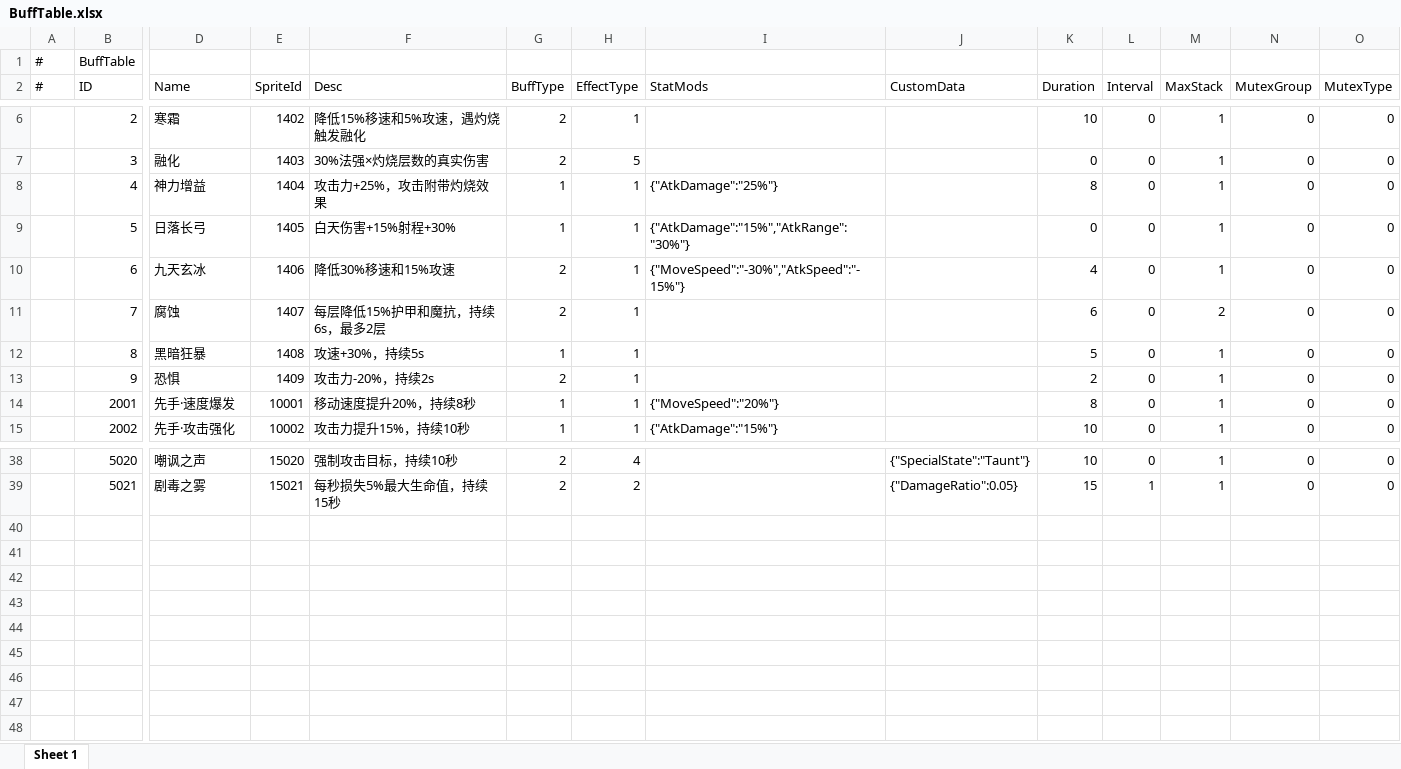
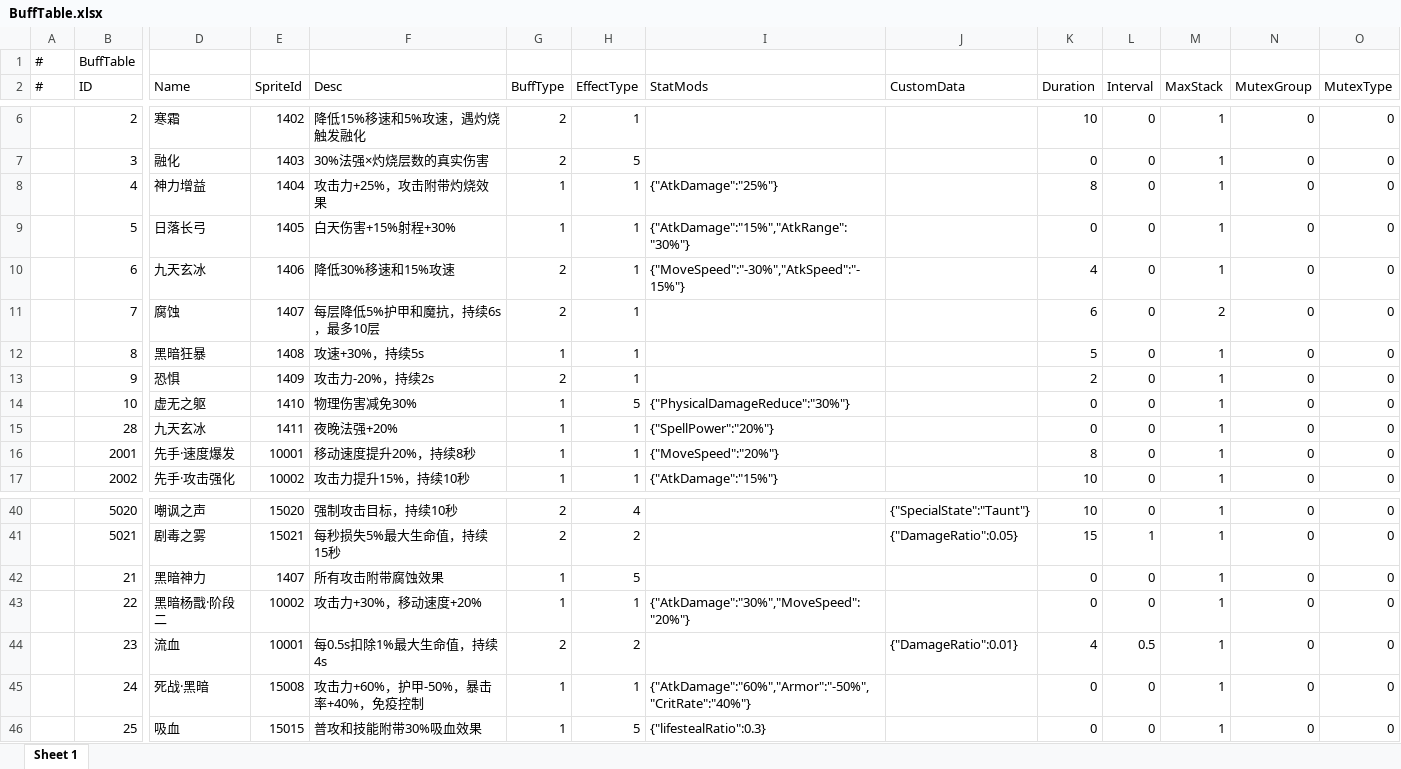
Before and after one commit to TXYzznc/GP, an Excel workbook: AAAGameData/DataTables/BuffTable.xlsx, sheet Sheet 1, drawn as a sheet; only a part is shown, gaps mark what is left out; values as stored, in another font and other column widths than the file's, no borders; rows hold the shown columns only; the diff names each change by its address in the sheet, - before the commit and + after, or states it on an @@ line.

Commit message:
data: Update configuration tables and regenerate DataTable classes
- Regenerate SummonChessTable.cs from updated Excel data
- Update BuffTable, CardTable, EnemyEntityTable configurations
- Update ResourceConfigTable with new resource IDs
- Sync .csproj files with latest assembly references

```diff
--- a/AAAGameData/DataTables/BuffTable.xlsx (sheet Sheet 1)
+++ b/AAAGameData/DataTables/BuffTable.xlsx (sheet Sheet 1)
-F11 (Desc): 每层降低15%护甲和魔抗，持续6s，最多2层
+F11 (Desc): 每层降低5%护甲和魔抗，持续6s，最多10层
+row 14:  | 10 | 虚无之躯 | 1410 | 物理伤害减免30% | 1 | 5 | {"PhysicalDamageReduce":"30%"} |  | 0 | 0 | 1 | 0 | 0
+row 15:  | 28 | 九天玄冰 | 1411 | 夜晚法强+20% | 1 | 1 | {"SpellPower":"20%"} |  | 0 | 0 | 1 | 0 | 0
+row 42:  | 21 | 黑暗神力 | 1407 | 所有攻击附带腐蚀效果 | 1 | 5 |  |  | 0 | 0 | 1 | 0 | 0
+row 43:  | 22 | 黑暗杨戬·阶段二 | 10002 | 攻击力+30%，移动速度+20% | 1 | 1 | {"AtkDamage":"30%","MoveSpeed":"20%"} |  | 0 | 0 | 1 | 0 | 0
+row 44:  | 23 | 流血 | 10001 | 每0.5s扣除1%最大生命值，持续4s | 2 | 2 |  | {"DamageRatio":0.01} | 4 | 0.5 | 1 | 0 | 0
+row 45:  | 24 | 死战·黑暗 | 15008 | 攻击力+60%，护甲-50%，暴击率+40%，免疫控制 | 1 | 1 | {"AtkDamage":"60%","Armor":"-50%","CritRate":"40%"} |  | 0 | 0 | 1 | 0 | 0
+row 46:  | 25 | 吸血 | 15015 | 普攻和技能附带30%吸血效果 | 1 | 5 | {"lifestealRatio":0.3} |  | 0 | 0 | 1 | 0 | 0
```
Also changed, not shown: AAAGameData/DataTables/CardTable.xlsx, AAAGameData/DataTables/EnemyEntityTable.xlsx, 12 other files.
